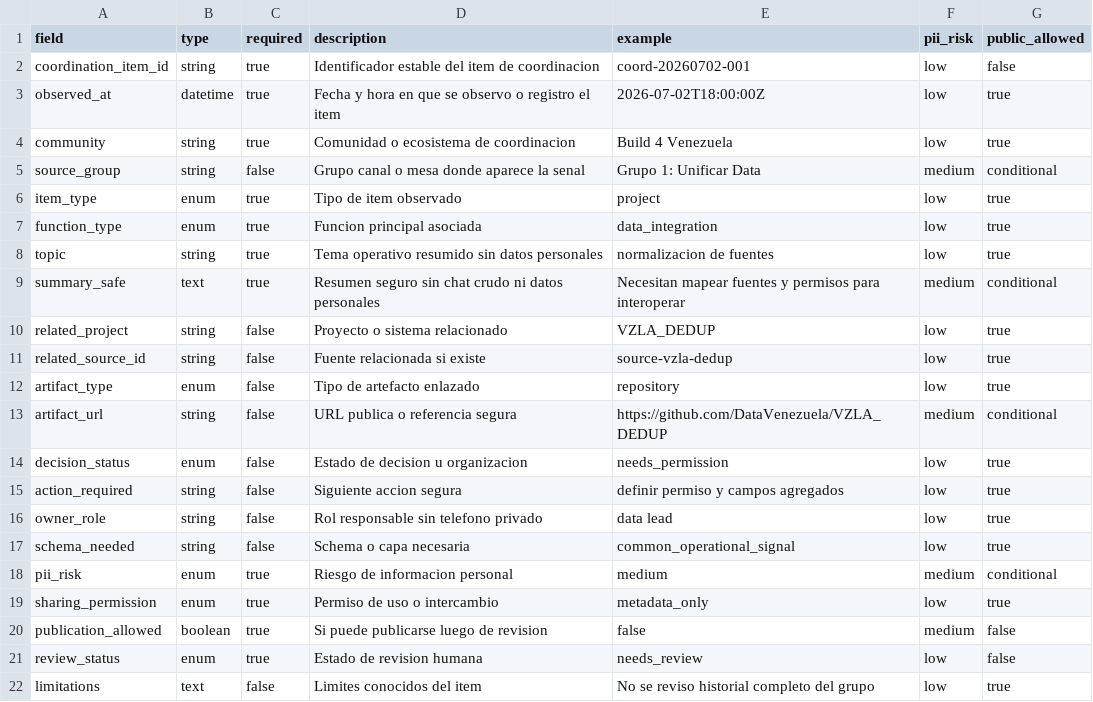
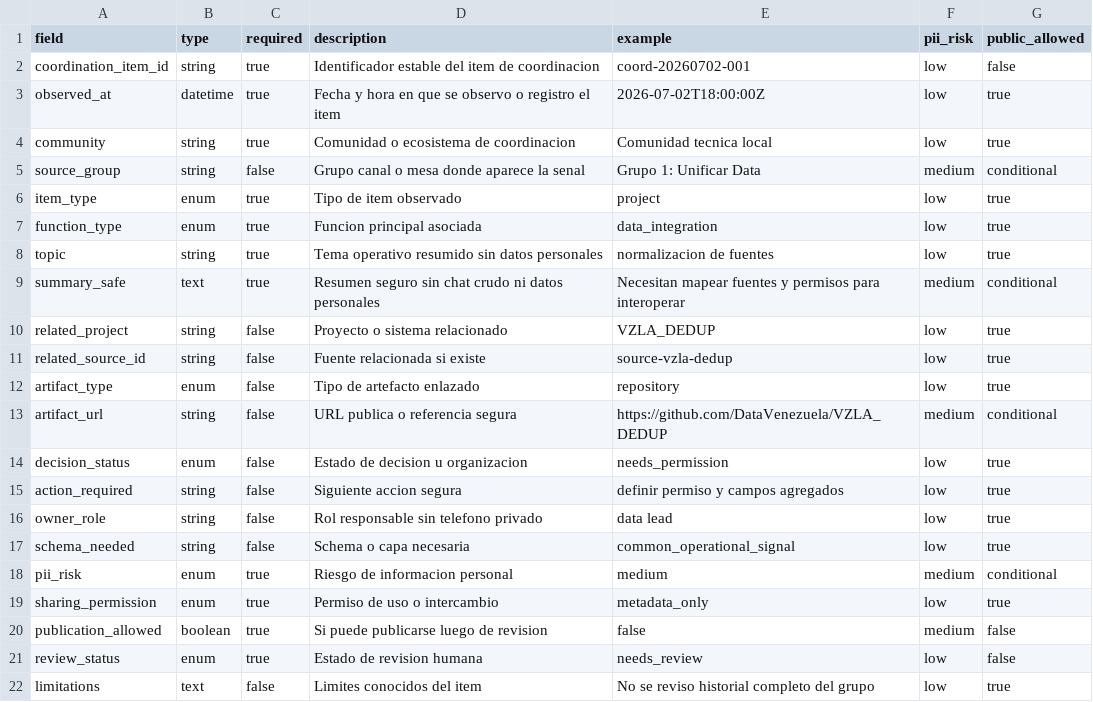
Before and after one commit to pipjoy/ceache-public-value-001, a CSV file: schemas/common_coordination_item_schema.csv, drawn as a sheet.

```diff
--- a/schemas/common_coordination_item_schema.csv
+++ b/schemas/common_coordination_item_schema.csv
@@ -3,3 +3,3 @@ coordination_item_id,string,true,Identificador estable del item de coordinacion,
 observed_at,datetime,true,Fecha y hora en que se observo o registro el item,2026-07-02T18:00:00Z,low,true
-community,string,true,Comunidad o ecosistema de coordinacion,Build 4 Venezuela,low,true
+community,string,true,Comunidad o ecosistema de coordinacion,Comunidad tecnica local,low,true
 source_group,string,false,Grupo canal o mesa donde aparece la senal,Grupo 1: Unificar Data,medium,conditional
```
Also changed, not shown: 9 other files.
